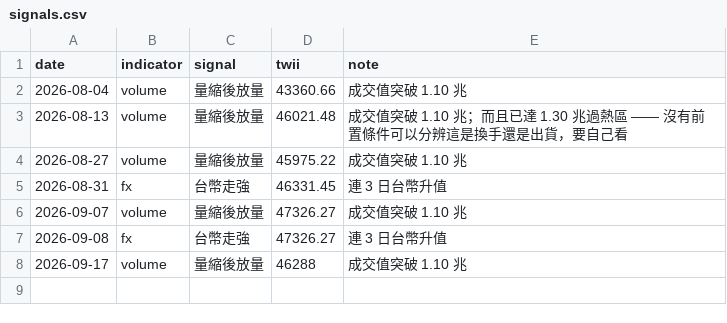
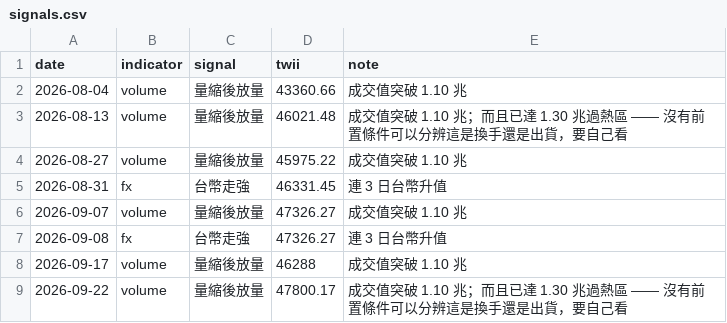
Before and after one commit to kafutw/remote-control, a CSV file: data/signals.csv, drawn as a sheet.

```diff
--- a/data/signals.csv
+++ b/data/signals.csv
@@ -8 +8,2 @@ date,indicator,signal,twii,note
 2026-09-17,volume,量縮後放量,46288,成交值突破 1.10 兆
+2026-09-22,volume,量縮後放量,47800.17,成交值突破 1.10 兆；而且已達 1.30 兆過熱區 —— 沒有前置條件可以分辨這是換手還是出貨，要自己看
```
Also changed, not shown: data/daily-0050.csv, data/daily-2330.csv, 3 other files.
